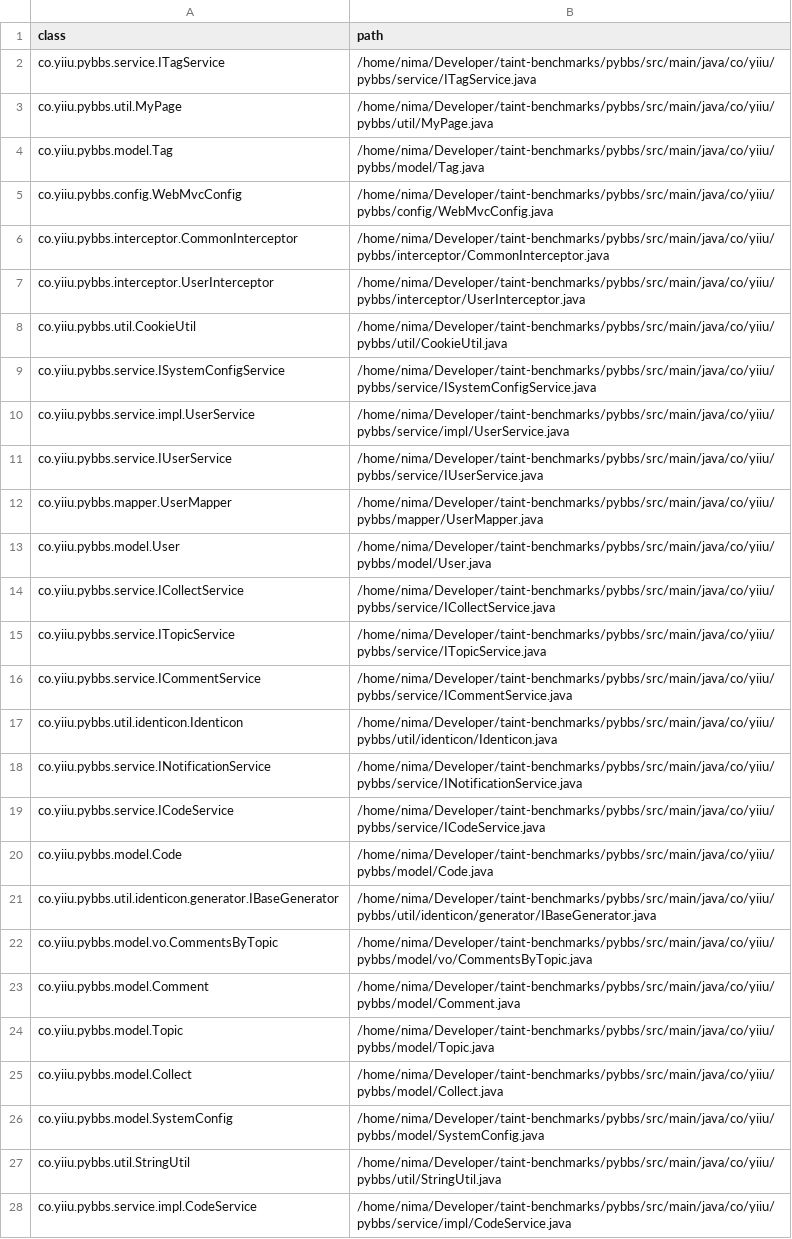
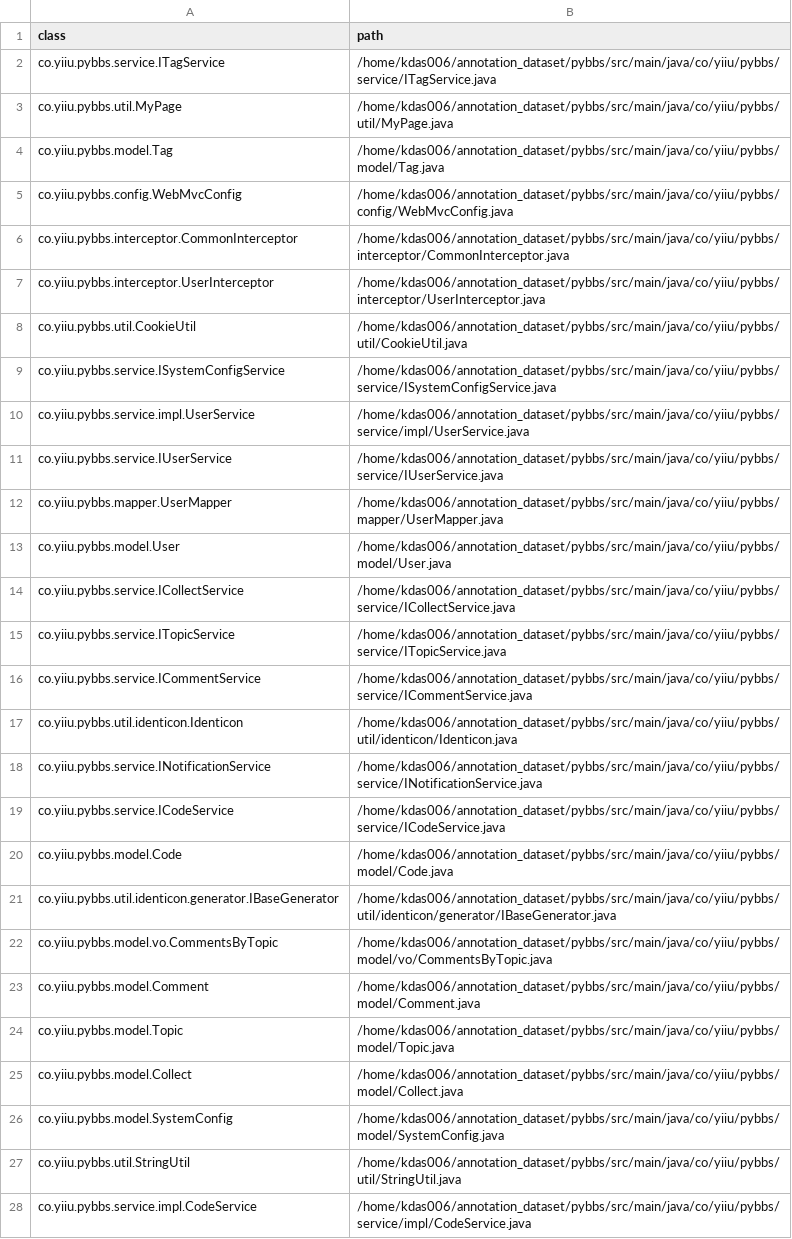
Before and after one commit to nimakarimipour/pybbs, a TSV file: annotator-out/0/class_records.tsv, drawn as a sheet; only a part is shown; the diff covers the shown part only; the diff names each change by its address in the sheet, - before the commit and + after, or states it on an @@ line.

```diff
--- a/annotator-out/0/class_records.tsv
+++ b/annotator-out/0/class_records.tsv
-B2 (path): /home/nima/Developer/taint-benchmarks/pybbs/src/main/java/co/yiiu/pybbs/service/ITagService.java
+B2 (path): /home/kdas006/annotation_dataset/pybbs/src/main/java/co/yiiu/pybbs/service/ITagService.java
-B3 (path): /home/nima/Developer/taint-benchmarks/pybbs/src/main/java/co/yiiu/pybbs/util/MyPage.java
+B3 (path): /home/kdas006/annotation_dataset/pybbs/src/main/java/co/yiiu/pybbs/util/MyPage.java
-B4 (path): /home/nima/Developer/taint-benchmarks/pybbs/src/main/java/co/yiiu/pybbs/model/Tag.java
+B4 (path): /home/kdas006/annotation_dataset/pybbs/src/main/java/co/yiiu/pybbs/model/Tag.java
-B5 (path): /home/nima/Developer/taint-benchmarks/pybbs/src/main/java/co/yiiu/pybbs/config/WebMvcConfig.java
+B5 (path): /home/kdas006/annotation_dataset/pybbs/src/main/java/co/yiiu/pybbs/config/WebMvcConfig.java
-B6 (path): /home/nima/Developer/taint-benchmarks/pybbs/src/main/java/co/yiiu/pybbs/interceptor/CommonInterceptor.java
+B6 (path): /home/kdas006/annotation_dataset/pybbs/src/main/java/co/yiiu/pybbs/interceptor/CommonInterceptor.java
-B7 (path): /home/nima/Developer/taint-benchmarks/pybbs/src/main/java/co/yiiu/pybbs/interceptor/UserInterceptor.java
+B7 (path): /home/kdas006/annotation_dataset/pybbs/src/main/java/co/yiiu/pybbs/interceptor/UserInterceptor.java
-B8 (path): /home/nima/Developer/taint-benchmarks/pybbs/src/main/java/co/yiiu/pybbs/util/CookieUtil.java
+B8 (path): /home/kdas006/annotation_dataset/pybbs/src/main/java/co/yiiu/pybbs/util/CookieUtil.java
-B9 (path): /home/nima/Developer/taint-benchmarks/pybbs/src/main/java/co/yiiu/pybbs/service/ISystemConfigService.java
+B9 (path): /home/kdas006/annotation_dataset/pybbs/src/main/java/co/yiiu/pybbs/service/ISystemConfigService.java
-B10 (path): /home/nima/Developer/taint-benchmarks/pybbs/src/main/java/co/yiiu/pybbs/service/impl/UserService.java
+B10 (path): /home/kdas006/annotation_dataset/pybbs/src/main/java/co/yiiu/pybbs/service/impl/UserService.java
-B11 (path): /home/nima/Developer/taint-benchmarks/pybbs/src/main/java/co/yiiu/pybbs/service/IUserService.java
+B11 (path): /home/kdas006/annotation_dataset/pybbs/src/main/java/co/yiiu/pybbs/service/IUserService.java
-B12 (path): /home/nima/Developer/taint-benchmarks/pybbs/src/main/java/co/yiiu/pybbs/mapper/UserMapper.java
+B12 (path): /home/kdas006/annotation_dataset/pybbs/src/main/java/co/yiiu/pybbs/mapper/UserMapper.java
-B13 (path): /home/nima/Developer/taint-benchmarks/pybbs/src/main/java/co/yiiu/pybbs/model/User.java
+B13 (path): /home/kdas006/annotation_dataset/pybbs/src/main/java/co/yiiu/pybbs/model/User.java
-B14 (path): /home/nima/Developer/taint-benchmarks/pybbs/src/main/java/co/yiiu/pybbs/service/ICollectService.java
+B14 (path): /home/kdas006/annotation_dataset/pybbs/src/main/java/co/yiiu/pybbs/service/ICollectService.java
-B15 (path): /home/nima/Developer/taint-benchmarks/pybbs/src/main/java/co/yiiu/pybbs/service/ITopicService.java
+B15 (path): /home/kdas006/annotation_dataset/pybbs/src/main/java/co/yiiu/pybbs/service/ITopicService.java
-B16 (path): /home/nima/Developer/taint-benchmarks/pybbs/src/main/java/co/yiiu/pybbs/service/ICommentService.java
+B16 (path): /home/kdas006/annotation_dataset/pybbs/src/main/java/co/yiiu/pybbs/service/ICommentService.java
-B17 (path): /home/nima/Developer/taint-benchmarks/pybbs/src/main/java/co/yiiu/pybbs/util/identicon/Identicon.java
+B17 (path): /home/kdas006/annotation_dataset/pybbs/src/main/java/co/yiiu/pybbs/util/identicon/Identicon.java
-B18 (path): /home/nima/Developer/taint-benchmarks/pybbs/src/main/java/co/yiiu/pybbs/service/INotificationService.java
+B18 (path): /home/kdas006/annotation_dataset/pybbs/src/main/java/co/yiiu/pybbs/service/INotificationService.java
-B19 (path): /home/nima/Developer/taint-benchmarks/pybbs/src/main/java/co/yiiu/pybbs/service/ICodeService.java
+B19 (path): /home/kdas006/annotation_dataset/pybbs/src/main/java/co/yiiu/pybbs/service/ICodeService.java
-B20 (path): /home/nima/Developer/taint-benchmarks/pybbs/src/main/java/co/yiiu/pybbs/model/Code.java
+B20 (path): /home/kdas006/annotation_dataset/pybbs/src/main/java/co/yiiu/pybbs/model/Code.java
-B21 (path): /home/nima/Developer/taint-benchmarks/pybbs/src/main/java/co/yiiu/pybbs/util/identicon/generator/IBaseGenerator.java
+B21 (path): /home/kdas006/annotation_dataset/pybbs/src/main/java/co/yiiu/pybbs/util/identicon/generator/IBaseGenerator.java
-B22 (path): /home/nima/Developer/taint-benchmarks/pybbs/src/main/java/co/yiiu/pybbs/model/vo/CommentsByTopic.java
+B22 (path): /home/kdas006/annotation_dataset/pybbs/src/main/java/co/yiiu/pybbs/model/vo/CommentsByTopic.java
-B23 (path): /home/nima/Developer/taint-benchmarks/pybbs/src/main/java/co/yiiu/pybbs/model/Comment.java
+B23 (path): /home/kdas006/annotation_dataset/pybbs/src/main/java/co/yiiu/pybbs/model/Comment.java
-B24 (path): /home/nima/Developer/taint-benchmarks/pybbs/src/main/java/co/yiiu/pybbs/model/Topic.java
+B24 (path): /home/kdas006/annotation_dataset/pybbs/src/main/java/co/yiiu/pybbs/model/Topic.java
-B25 (path): /home/nima/Developer/taint-benchmarks/pybbs/src/main/java/co/yiiu/pybbs/model/Collect.java
+B25 (path): /home/kdas006/annotation_dataset/pybbs/src/main/java/co/yiiu/pybbs/model/Collect.java
-B26 (path): /home/nima/Developer/taint-benchmarks/pybbs/src/main/java/co/yiiu/pybbs/model/SystemConfig.java
+B26 (path): /home/kdas006/annotation_dataset/pybbs/src/main/java/co/yiiu/pybbs/model/SystemConfig.java
-B27 (path): /home/nima/Developer/taint-benchmarks/pybbs/src/main/java/co/yiiu/pybbs/util/StringUtil.java
+B27 (path): /home/kdas006/annotation_dataset/pybbs/src/main/java/co/yiiu/pybbs/util/StringUtil.java
-B28 (path): /home/nima/Developer/taint-benchmarks/pybbs/src/main/java/co/yiiu/pybbs/service/impl/CodeService.java
+B28 (path): /home/kdas006/annotation_dataset/pybbs/src/main/java/co/yiiu/pybbs/service/impl/CodeService.java
```
Also changed, not shown: 152 edited cells elsewhere in this file, annotator-out/0/method_records.tsv, 7 other files.
